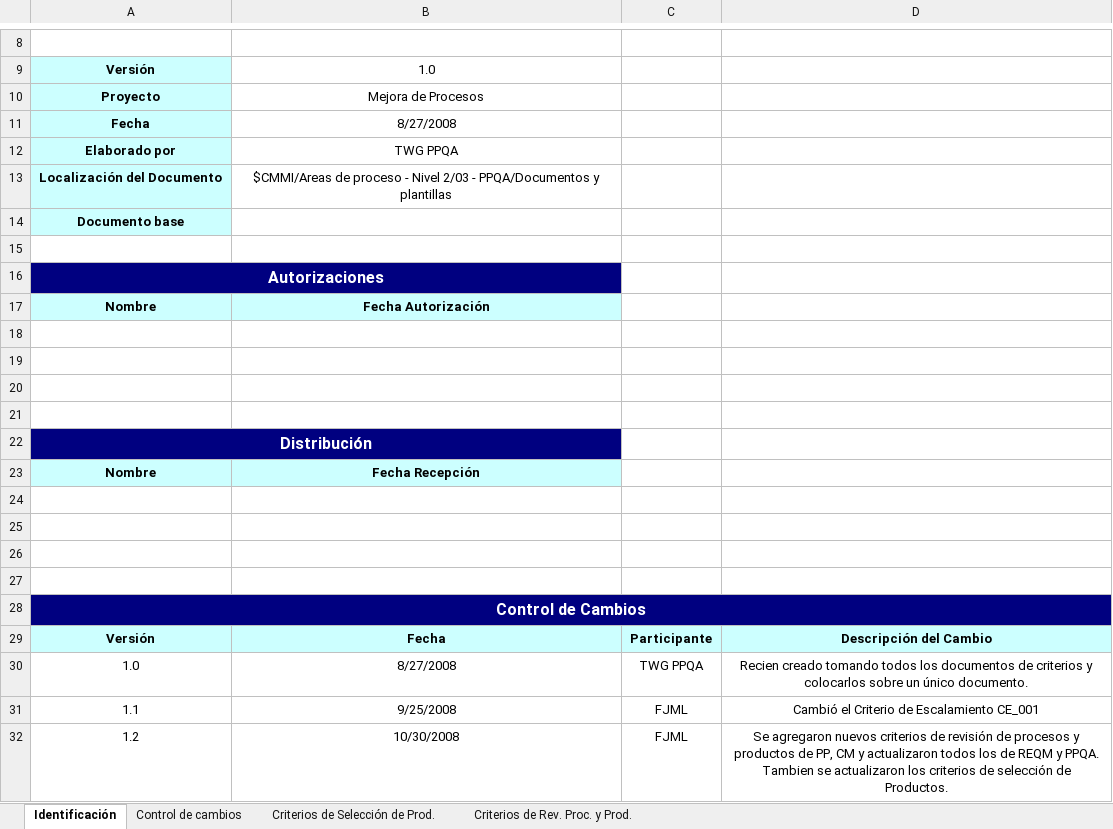
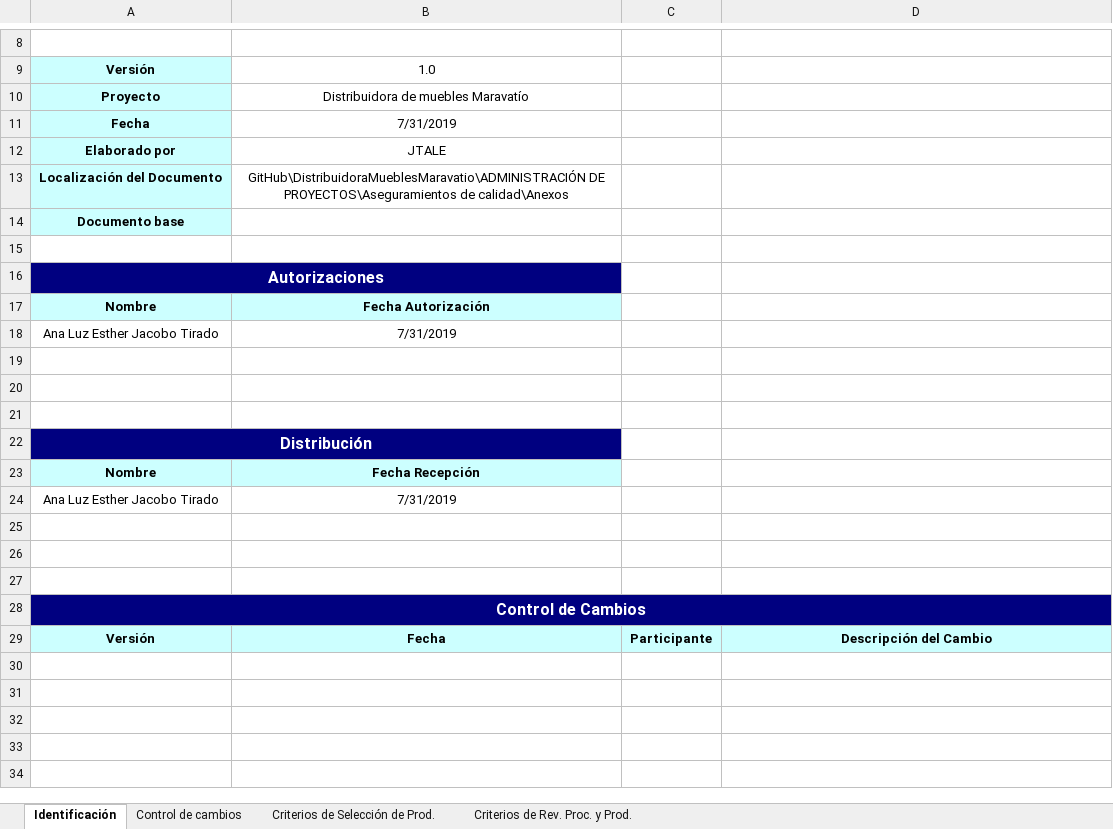
Before and after one commit to juarezlorenzoalfredo/DistribuidoraMueblesMaravatio, an Excel workbook: ADMINISTRACIÓN DE PROYECTOS/Aseguramientos de calidad/Anexos/Criterios PPQA.xlsx, sheet Identificación, drawn as a sheet; only a part is shown, gaps mark what is left out; values as stored, in another font and other column widths than the file's, no borders; removed rows and columns are numbered as before the commit, all else as after; the diff names each change by its address in the sheet, - before the commit and + after, or states it on an @@ line.

Commit message:
Actualización Criterios

```diff
--- a/ADMINISTRACIÓN DE PROYECTOS/Aseguramientos de calidad/Anexos/Criterios PPQA.xlsx (sheet Identificación)
+++ b/ADMINISTRACIÓN DE PROYECTOS/Aseguramientos de calidad/Anexos/Criterios PPQA.xlsx (sheet Identificación)
-B10: Mejora de Procesos
+B10: Distribuidora de muebles Maravatío
-B11: 8/27/2008
+B11: 7/31/2019
-B12: TWG PPQA
+B12: JTALE
-B13: $CMMI/Areas de proceso - Nivel 2/03 - PPQA/Documentos y plantillas
+B13: GitHub\DistribuidoraMueblesMaravatio\ADMINISTRACIÓN DE PROYECTOS\Aseguramientos de calidad\Anexos
-row 18: (empty)
+row 18: Ana Luz Esther Jacobo Tirado | 7/31/2019
-row 24: (empty)
+row 24: Ana Luz Esther Jacobo Tirado | 7/31/2019
-row 30: 1.0 | 8/27/2008 | TWG PPQA | Recien creado tomando todos los documentos de criterios y colocarlos sobre un único documento.
-row 31: 1.1 | 9/25/2008 | FJML | Cambió el Criterio de Escalamiento CE_001
-row 32: 1.2 | 10/30/2008 | FJML | Se agregaron nuevos criterios de revisión de procesos y productos de PP, CM y actualizaron todos los de REQM y PPQA. Tambien se actualizaron los criterios de selección de Productos.
```
Also changed, not shown: sheet Criterios de Rev. Proc. y Prod., sheet Control de cambios, sheet Criterios de Selección de Prod..
